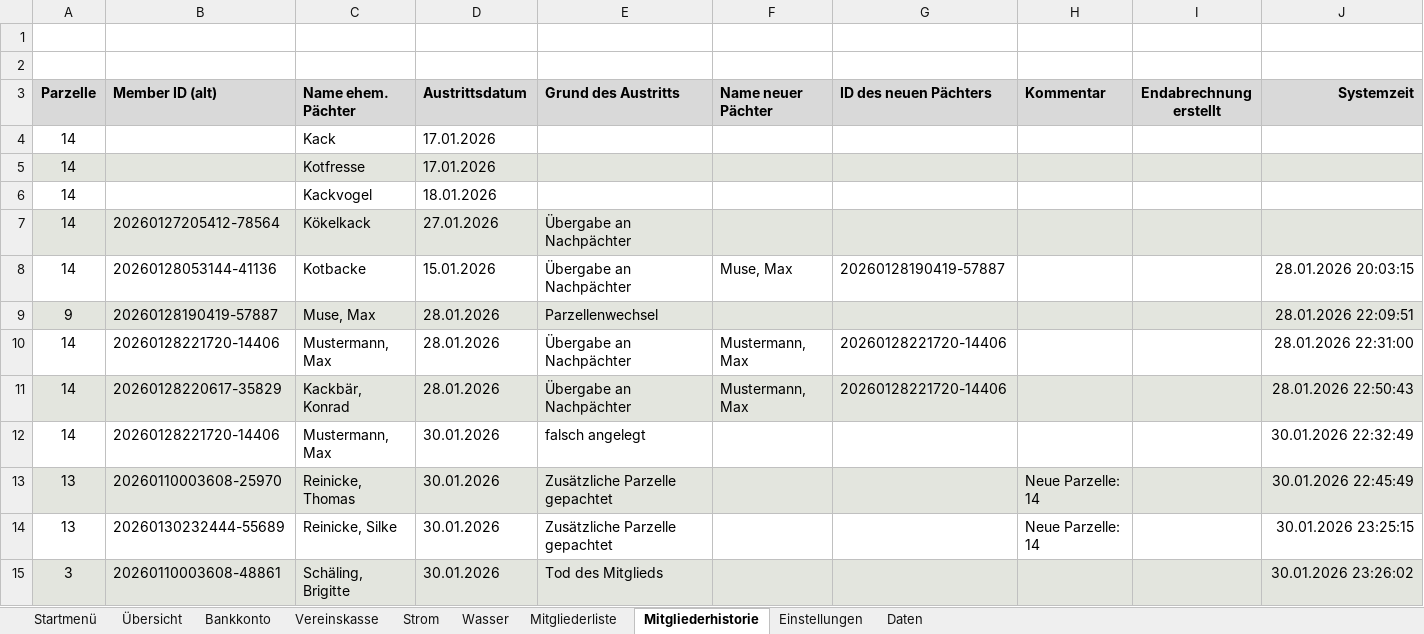
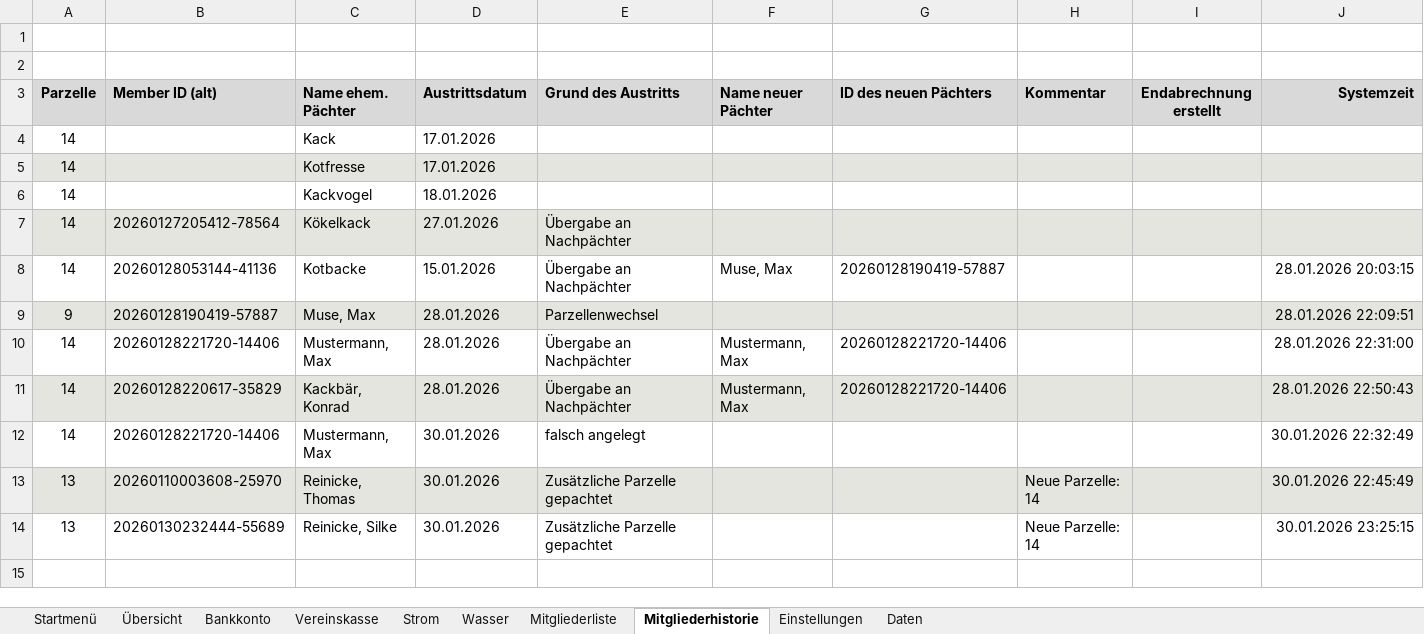
Before and after one commit to saschapreussler/Mein-Excel-Projekt, an Excel workbook: excel/Programm Kassenbuch 2018_v2.6.7.xlsm, sheet Mitgliederhistorie, drawn as a sheet; values as stored, in another font and other column widths than the file's, no borders; the diff names each change by its address in the sheet, - before the commit and + after, or states it on an @@ line.

```diff
--- a/excel/Programm Kassenbuch 2018_v2.6.7.xlsm (sheet Mitgliederhistorie)
+++ b/excel/Programm Kassenbuch 2018_v2.6.7.xlsm (sheet Mitgliederhistorie)
-row 15: 3 | 20260110003608-48861 | Schäling, Brigitte | 30.01.2026 | Tod des Mitglieds |  |  |  |  | 30.01.2026 23:26:02
```
Also changed, not shown: sheet Bankkonto, sheet Daten, sheet Einstellungen, formulas that keep their value, charts or pictures, 7 other files.
